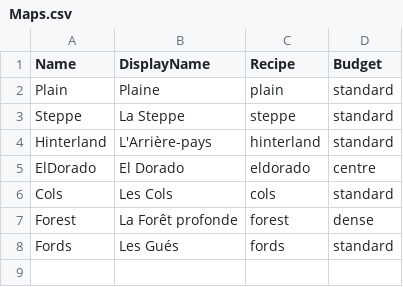
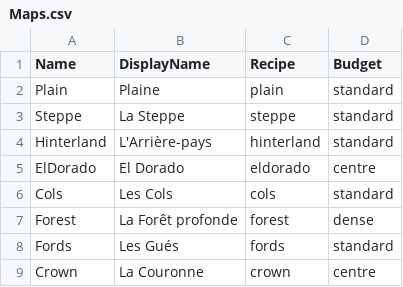
Before and after one commit to esdragor/MyCrusader, a CSV file: Tools/Data/Maps.csv, drawn as a sheet; the diff names each change by its address in the sheet, - before the commit and + after, or states it on an @@ line.

Commit message:
Maps: volcano site on El Dorado, Les Cols, Les Gues (regenerated, each file +2 KB only) and C6 La Couronne (ring of cliffs with one 16 m ramp per base, gold in the middle, 5 sizes, Maps.csv/rules/lobby/ini/translations, map_crown scenario, crown_paths); Map.Table: the marsh checks are El Dorado's alone; Steppe Medium-Huge, Forest, Plain, Hinterland not regenerated yet

```diff
--- a/Tools/Data/Maps.csv
+++ b/Tools/Data/Maps.csv
+row 9: Crown | La Couronne | crown | centre
```
Also changed, not shown: 30 other files.
